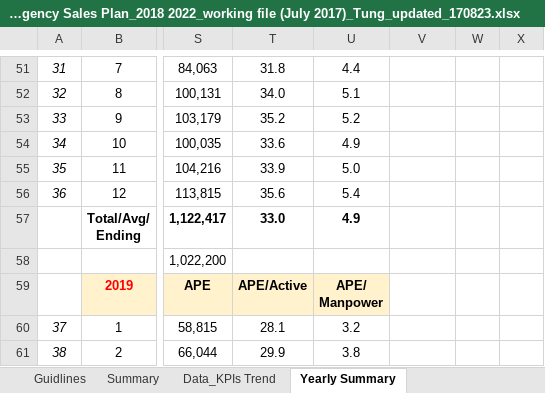
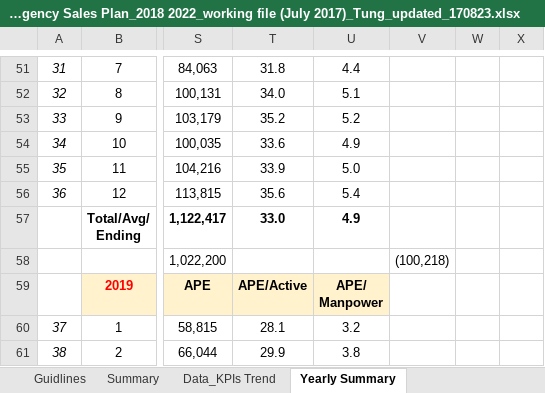
Before and after one commit to itnnt/workspace_excel, an Excel workbook: GVL/DOMS/SP 18-22/1.0. GVL Agency Sales Plan_2018 2022_working file (July 2017)_Tung_updated_170823.xlsx, sheet Yearly Summary, drawn as a sheet; only a part is shown, gaps mark what is left out; values as stored, in another font and other column widths than the file's, no borders; the diff names each change by its address in the sheet, - before the commit and + after, or states it on an @@ line.

```diff
--- a/GVL/DOMS/SP 18-22/1.0. GVL Agency Sales Plan_2018 2022_working file (July 2017)_Tung_updated_170823.xlsx (sheet Yearly Summary)
+++ b/GVL/DOMS/SP 18-22/1.0. GVL Agency Sales Plan_2018 2022_working file (July 2017)_Tung_updated_170823.xlsx (sheet Yearly Summary)
-V58: (empty)
+V58: (100,218)
```
Also changed, not shown: sheet Agency South, sheet Agency North, charts or pictures, 36 other files.
